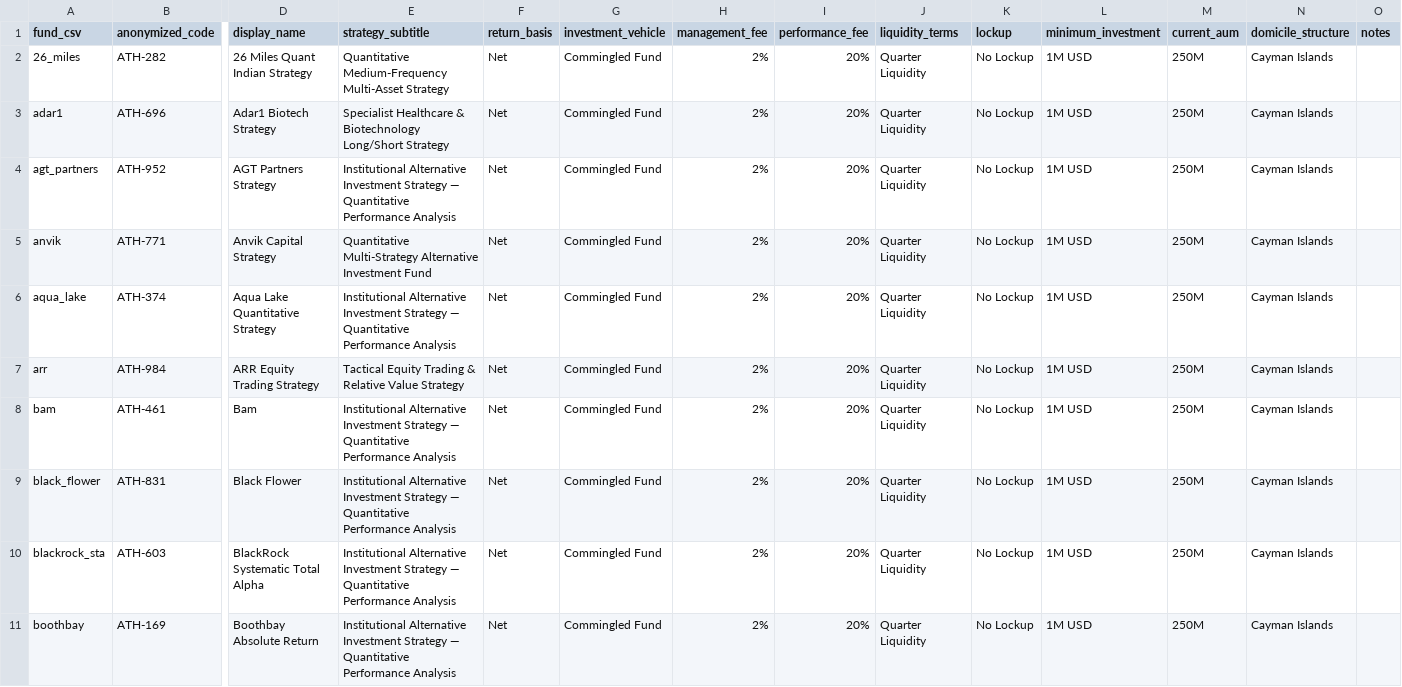
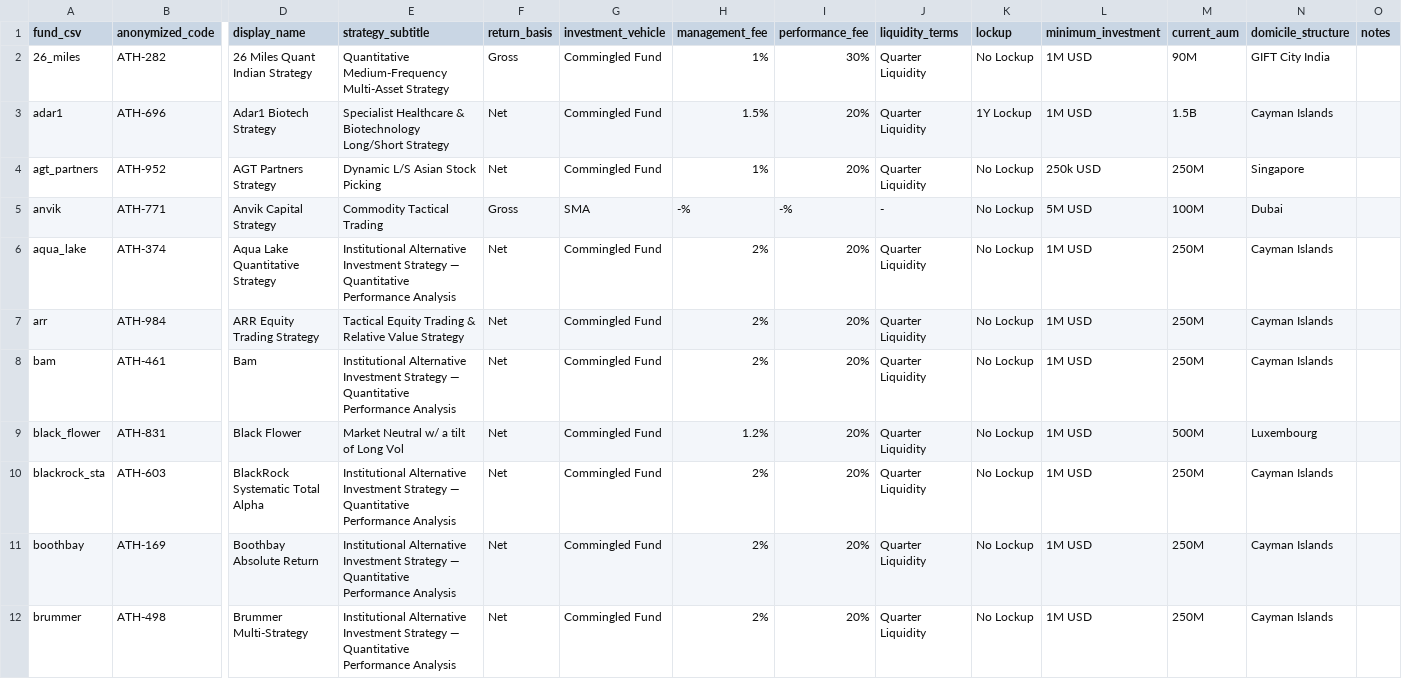
Before and after one commit to arthurdhonneur7/athenee_hf_portfolio, a CSV file: data/hf_metadata.csv, drawn as a sheet; only a part is shown, gaps mark what is left out; the shorter side is filled out with more unchanged rows; the diff covers the shown part only; the diff names each change by its address in the sheet, - before the commit and + after, or states it on an @@ line.

Commit message:
was at dubai and NY qlumina

```diff
--- a/data/hf_metadata.csv
+++ b/data/hf_metadata.csv
-F2 (return_basis): Net
+F2 (return_basis): Gross
-H2 (management_fee): 2%
+H2 (management_fee): 1%
-I2 (performance_fee): 20%
+I2 (performance_fee): 30%
-M2 (current_aum): 250M
+M2 (current_aum): 90M
-N2 (domicile_structure): Cayman Islands
+N2 (domicile_structure): GIFT City India
-H3 (management_fee): 2%
+H3 (management_fee): 1.5%
-K3 (lockup): No Lockup
+K3 (lockup): 1Y Lockup
-M3 (current_aum): 250M
+M3 (current_aum): 1.5B
-E4 (strategy_subtitle): Institutional Alternative Investment Strategy — Quantitative Performance Analysis
+E4 (strategy_subtitle): Dynamic L/S Asian Stock Picking
-H4 (management_fee): 2%
+H4 (management_fee): 1%
-L4 (minimum_investment): 1M USD
+L4 (minimum_investment): 250k USD
-N4 (domicile_structure): Cayman Islands
+N4 (domicile_structure): Singapore
-E5 (strategy_subtitle): Quantitative Multi-Strategy Alternative Investment Fund
+E5 (strategy_subtitle): Commodity Tactical Trading
-F5 (return_basis): Net
+F5 (return_basis): Gross
-G5 (investment_vehicle): Commingled Fund
+G5 (investment_vehicle): SMA
-H5 (management_fee): 2%
+H5 (management_fee): -%
-I5 (performance_fee): 20%
+I5 (performance_fee): -%
-J5 (liquidity_terms): Quarter Liquidity
+J5 (liquidity_terms): -
-L5 (minimum_investment): 1M USD
+L5 (minimum_investment): 5M USD
-M5 (current_aum): 250M
+M5 (current_aum): 100M
-N5 (domicile_structure): Cayman Islands
+N5 (domicile_structure): Dubai
-E9 (strategy_subtitle): Institutional Alternative Investment Strategy — Quantitative Performance Analysis
+E9 (strategy_subtitle): Market Neutral w/ a tilt of Long Vol
-H9 (management_fee): 2%
+H9 (management_fee): 1.2%
-M9 (current_aum): 250M
+M9 (current_aum): 500M
-N9 (domicile_structure): Cayman Islands
+N9 (domicile_structure): Luxembourg
```
Also changed, not shown: 64 edited cells elsewhere in this file, third_party_marketing/confidential_fund_mapping.csv, third_party_marketing/fund_database.csv, 1 other file.
